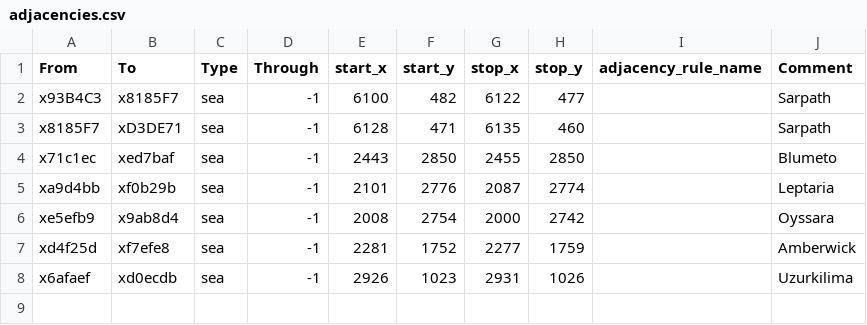
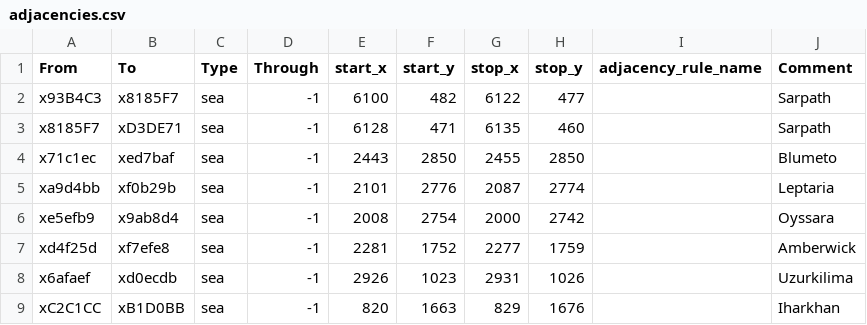
Before and after one commit to Nightingale1997/Realms-of-Exether, a CSV file: map_data/adjacencies.csv, drawn as a sheet.

```diff
--- a/map_data/adjacencies.csv
+++ b/map_data/adjacencies.csv
@@ -8 +8,2 @@ xd4f25d;xf7efe8;sea;-1;2281;1752;2277;1759;;Amberwick
 x6afaef;xd0ecdb;sea;-1;2926;1023;2931;1026;;Uzurkilima
+xC2C1CC;xB1D0BB;sea;-1;820;1663;829;1676;;Iharkhan
```
Also changed, not shown: 16 other files.
